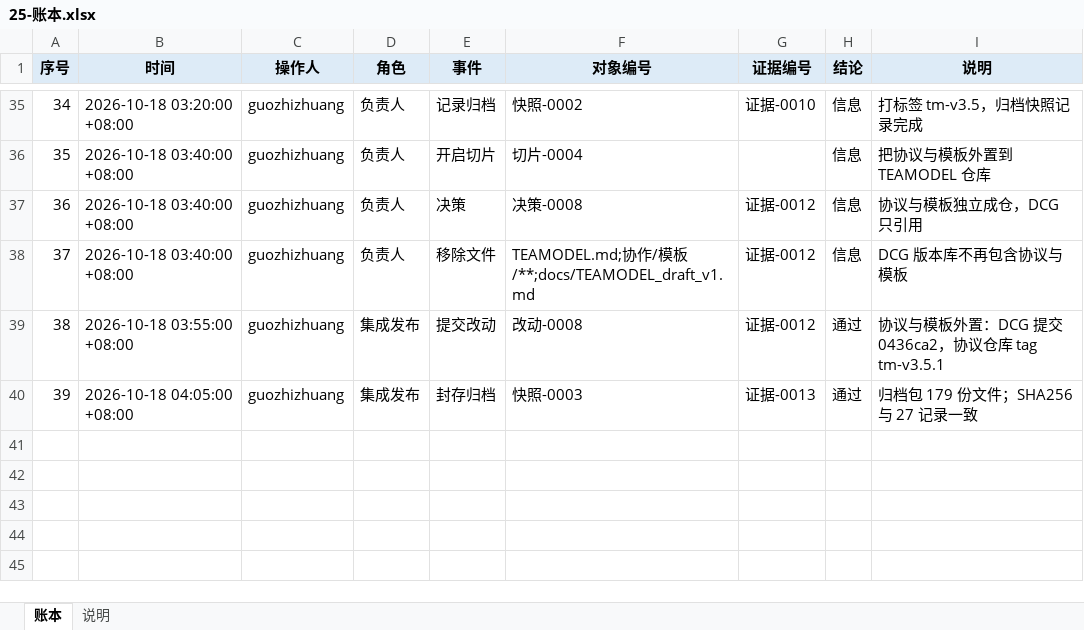
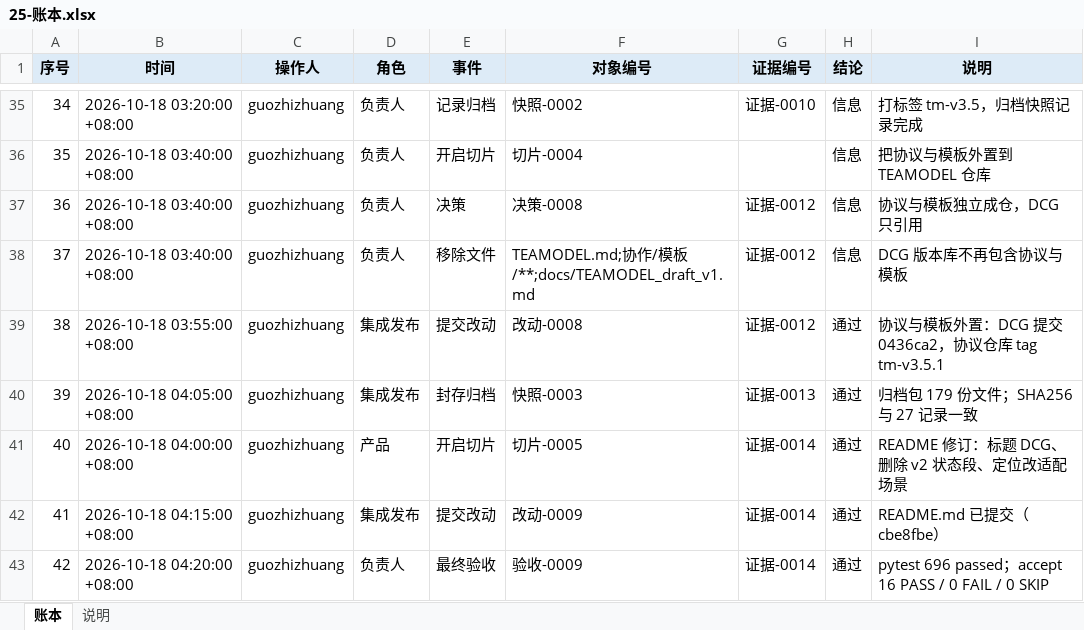
Before and after one commit to CL98K/DCG, an Excel workbook: 协作/25-账本.xlsx, sheet 账本, drawn as a sheet; only a part is shown, gaps mark what is left out; values as stored, in another font and other column widths than the file's, no borders; the diff names each change by its address in the sheet, - before the commit and + after, or states it on an @@ line.

Commit message:
chore(tm): record slice-0005 (README rewrite) with evidence-0014

```diff
--- a/协作/25-账本.xlsx (sheet 账本)
+++ b/协作/25-账本.xlsx (sheet 账本)
+row 41: 40 | 2026-10-18 04:00:00 +08:00 | guozhizhuang | 产品 | 开启切片 | 切片-0005 | 证据-0014 | 通过 | README 修订：标题 DCG、删除 v2 状态段、定位改适配场景
+row 42: 41 | 2026-10-18 04:15:00 +08:00 | guozhizhuang | 集成发布 | 提交改动 | 改动-0009 | 证据-0014 | 通过 | README.md 已提交（cbe8fbe）
+row 43: 42 | 2026-10-18 04:20:00 +08:00 | guozhizhuang | 负责人 | 最终验收 | 验收-0009 | 证据-0014 | 通过 | pytest 696 passed；accept 16 PASS / 0 FAIL / 0 SKIP
```
Also changed, not shown: 协作/02-任务切片图.xlsx, 协作/03-任务书.xlsx, 9 other files.
